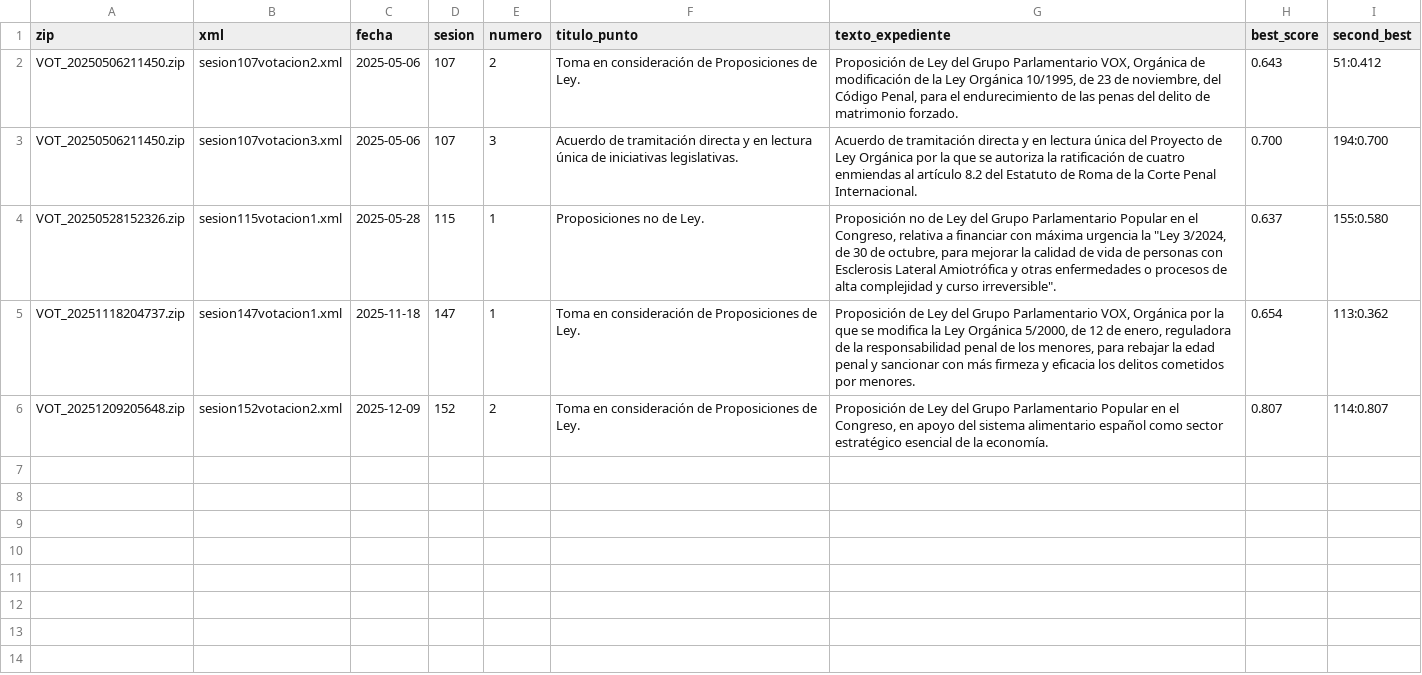
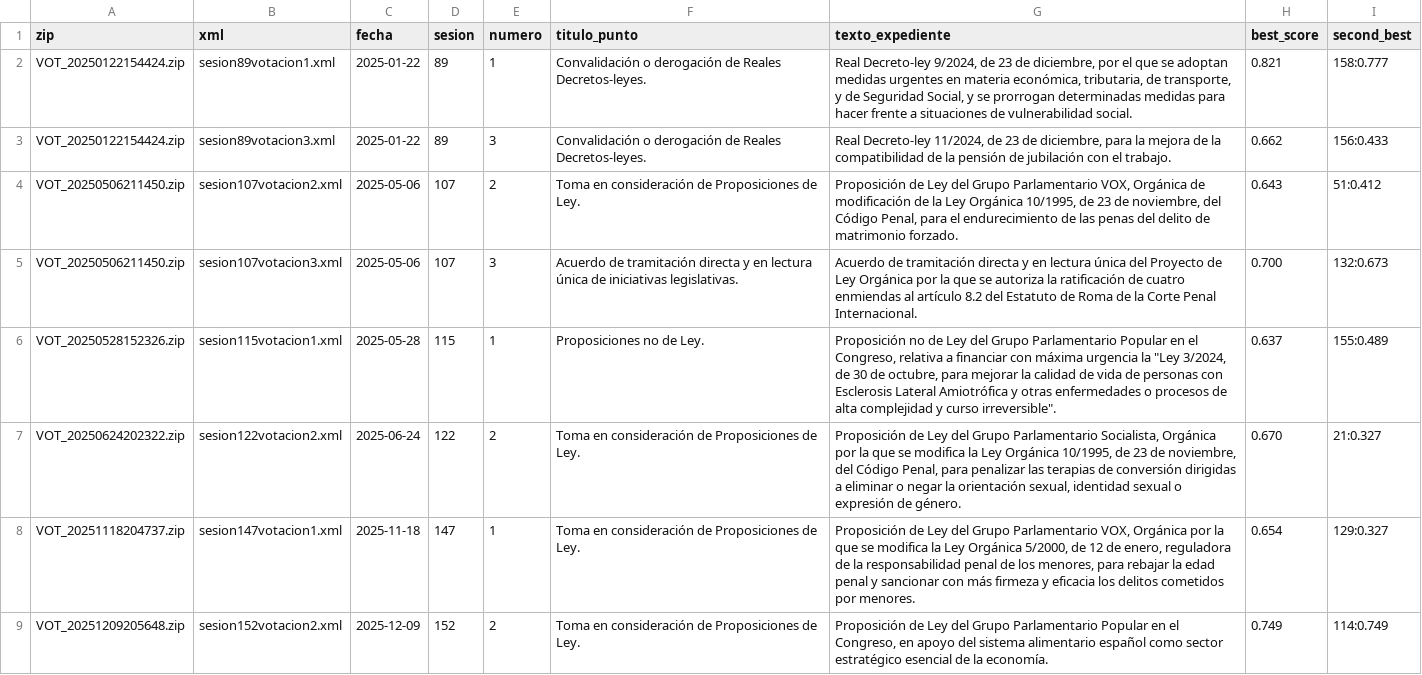
Before and after one commit to jdiegots/congreso-2025, a CSV file: public/data/out_votaciones/reports/ambiguous_iniciativas.csv, drawn as a sheet.

```diff
--- a/public/data/out_votaciones/reports/ambiguous_iniciativas.csv
+++ b/public/data/out_votaciones/reports/ambiguous_iniciativas.csv
@@ -1,6 +1,9 @@
 zip,xml,fecha,sesion,numero,titulo_punto,texto_expediente,best_score,second_best
+VOT_20250122154424.zip,sesion89votacion1.xml,2025-01-22,89,1,Convalidación o derogación de Reales Decretos-leyes.,"Real Decreto-ley 9/2024, de 23 de diciembre, por el que se adoptan medidas urgentes en materia económica, tributaria, de transporte, y de Seguridad Social, y se prorrogan determinadas medidas para hacer frente a situaciones de vulnerabilidad social.",0.821,158:0.777
+VOT_20250122154424.zip,sesion89votacion3.xml,2025-01-22,89,3,Convalidación o derogación de Reales Decretos-leyes.,"Real Decreto-ley 11/2024, de 23 de diciembre, para la mejora de la compatibilidad de la pensión de jubilación con el trabajo.",0.662,156:0.433
 VOT_20250506211450.zip,sesion107votacion2.xml,2025-05-06,107,2,Toma en consideración de Proposiciones de Ley.,"Proposición de Ley del Grupo Parlamentario VOX, Orgánica de modificación de la Ley Orgánica 10/1995, de 23 de noviembre, del Código Penal, para el endurecimiento de las penas del delito de matrimonio forzado.",0.643,51:0.412
-VOT_20250506211450.zip,sesion107votacion3.xml,2025-05-06,107,3,Acuerdo de tramitación directa y en lectura única de iniciativas legislativas.,Acuerdo de tramitación directa y en lectura única del Proyecto de Ley Orgánica por la que se autoriza la ratificación de cuatro enmiendas al artículo 8.2 del Estatuto de Roma de la Corte Penal Internacional.,0.700,194:0.700
-VOT_20250528152326.zip,sesion115votacion1.xml,2025-05-28,115,1,Proposiciones no de Ley.,"Proposición no de Ley del Grupo Parlamentario Popular en el Congreso, relativa a financiar con máxima urgencia la ""Ley 3/2024, de 30 de octubre, para mejorar la calidad de vida de personas con Esclerosis Lateral Amiotrófica y otras enfermedades o procesos de alta complejidad y curso irreversible"".",0.637,155:0.580
-VOT_20251118204737.zip,sesion147votacion1.xml,2025-11-18,147,1,Toma en consideración de Proposiciones de Ley.,"Proposición de Ley  del Grupo Parlamentario VOX, Orgánica por la que se modifica la Ley Orgánica 5/2000, de 12 de enero, reguladora de la responsabilidad penal de los menores, para rebajar la edad penal y sancionar con más firmeza y eficacia los delitos cometidos por menores.",0.654,113:0.362
-VOT_20251209205648.zip,sesion152votacion2.xml,2025-12-09,152,2,Toma en consideración de Proposiciones de Ley.,"Proposición de Ley del Grupo Parlamentario Popular en el Congreso, en apoyo del sistema alimentario español como sector estratégico esencial de la economía.",0.807,114:0.807
+VOT_20250506211450.zip,sesion107votacion3.xml,2025-05-06,107,3,Acuerdo de tramitación directa y en lectura única de iniciativas legislativas.,Acuerdo de tramitación directa y en lectura única del Proyecto de Ley Orgánica por la que se autoriza la ratificación de cuatro enmiendas al artículo 8.2 del Estatuto de Roma de la Corte Penal Internacional.,0.700,132:0.673
+VOT_20250528152326.zip,sesion115votacion1.xml,2025-05-28,115,1,Proposiciones no de Ley.,"Proposición no de Ley del Grupo Parlamentario Popular en el Congreso, relativa a financiar con máxima urgencia la ""Ley 3/2024, de 30 de octubre, para mejorar la calidad de vida de personas con Esclerosis Lateral Amiotrófica y otras enfermedades o procesos de alta complejidad y curso irreversible"".",0.637,155:0.489
+VOT_20250624202322.zip,sesion122votacion2.xml,2025-06-24,122,2,Toma en consideración de Proposiciones de Ley.,"Proposición de Ley del Grupo Parlamentario Socialista, Orgánica por la que se modifica la Ley Orgánica 10/1995, de 23 de noviembre, del Código Penal, para penalizar las terapias de conversión dirigidas a eliminar o negar la orientación sexual, identidad sexual o expresión de género.",0.670,21:0.327
+VOT_20251118204737.zip,sesion147votacion1.xml,2025-11-18,147,1,Toma en consideración de Proposiciones de Ley.,"Proposición de Ley  del Grupo Parlamentario VOX, Orgánica por la que se modifica la Ley Orgánica 5/2000, de 12 de enero, reguladora de la responsabilidad penal de los menores, para rebajar la edad penal y sancionar con más firmeza y eficacia los delitos cometidos por menores.",0.654,129:0.327
+VOT_20251209205648.zip,sesion152votacion2.xml,2025-12-09,152,2,Toma en consideración de Proposiciones de Ley.,"Proposición de Ley del Grupo Parlamentario Popular en el Congreso, en apoyo del sistema alimentario español como sector estratégico esencial de la economía.",0.749,114:0.749
```
Also changed, not shown: public/data/out_votaciones/reports/unmatched_iniciativas.csv, public/data/out_votaciones/votaciones.csv, 12 other files.
